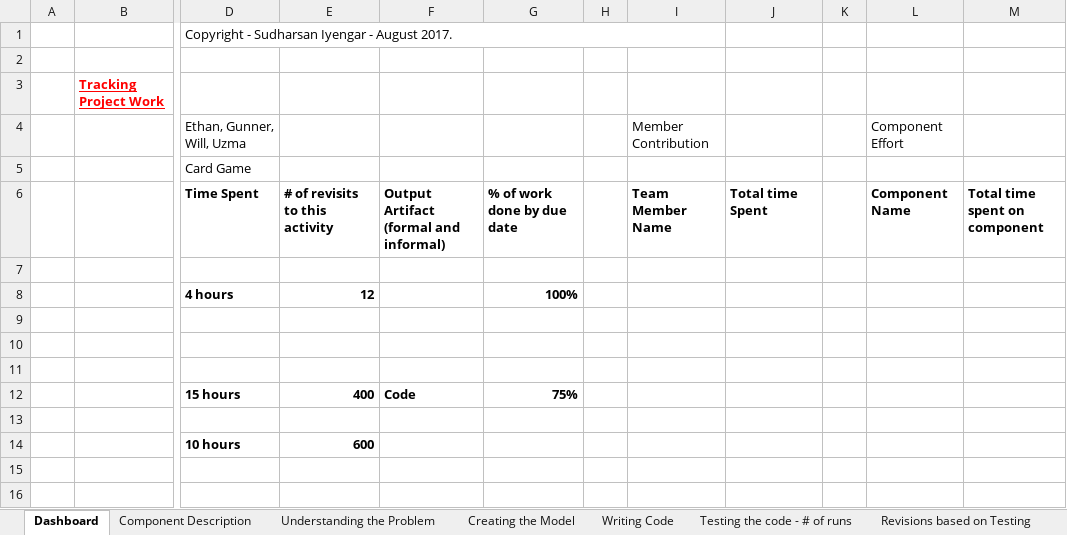
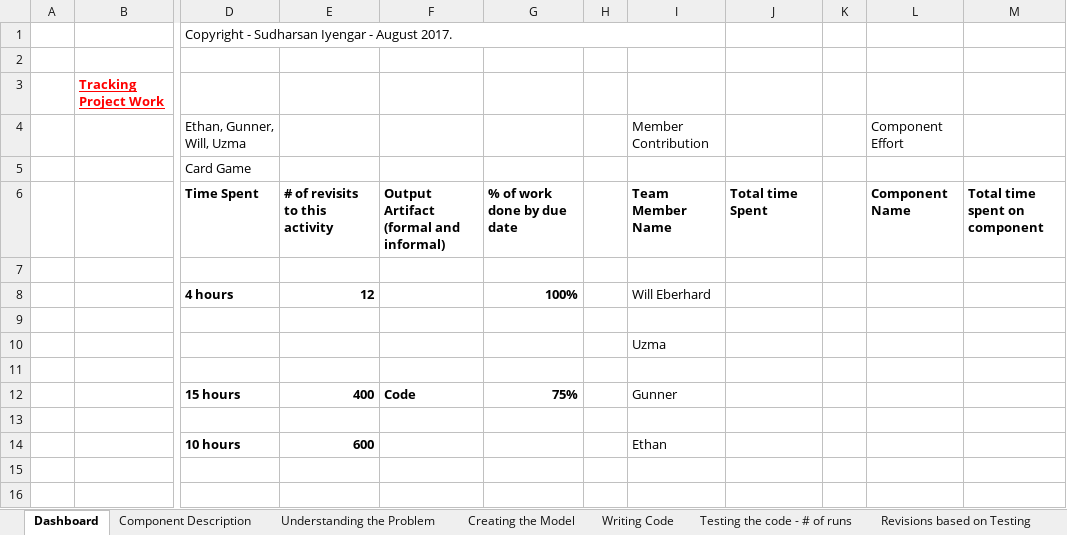
Before and after one commit to uxeyali/CardGame, an Excel workbook: Team Project Tracking Sheets.xlsx, sheet Dashboard, drawn as a sheet; only a part is shown, gaps mark what is left out; values as stored, in another font and other column widths than the file's, no borders; the diff names each change by its address in the sheet, - before the commit and + after, or states it on an @@ line.

```diff
--- a/Team Project Tracking Sheets.xlsx (sheet Dashboard)
+++ b/Team Project Tracking Sheets.xlsx (sheet Dashboard)
-I8: (empty)
+I8: Will Eberhard
-I10: (empty)
+I10: Uzma
-I12: (empty)
+I12: Gunner
-I14: (empty)
+I14: Ethan
```
Also changed, not shown: sheet Revisions based on Testing, sheet Testing the code - # of runs, 2 other files.
